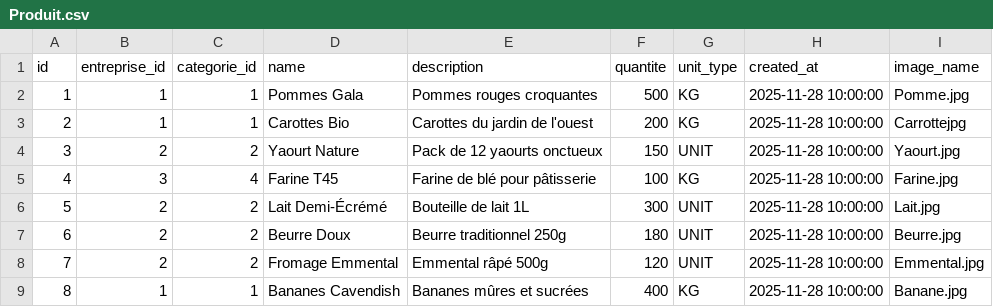
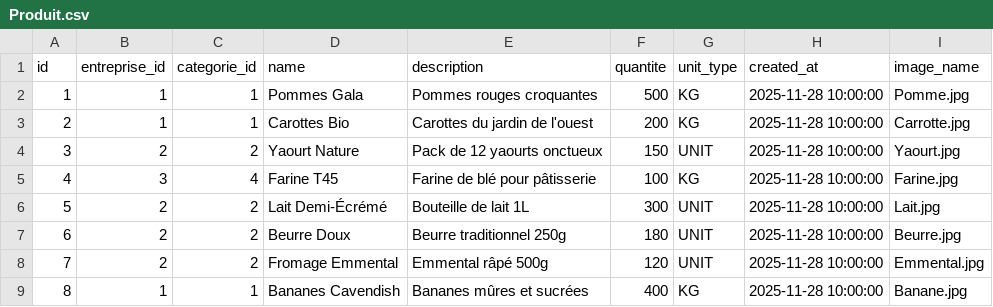
Before and after one commit to NF-de/NewWorld, a CSV file: src/DataFixtures/Ressources/Produit.csv, drawn as a sheet; only a part is shown.

Commit message:
Ajout de différente image et fix des fixtures

```diff
--- a/src/DataFixtures/Ressources/Produit.csv
+++ b/src/DataFixtures/Ressources/Produit.csv
@@ -2,3 +2,3 @@ id,entreprise_id,categorie_id,name,description,quantite,unit_type,created_at,ima
 1,1,1,Pommes Gala,Pommes rouges croquantes,500,KG,2025-11-28 10:00:00,Pomme.jpg
-2,1,1,Carottes Bio,Carottes du jardin de l'ouest,200,KG,2025-11-28 10:00:00,Carrottejpg
+2,1,1,Carottes Bio,Carottes du jardin de l'ouest,200,KG,2025-11-28 10:00:00,Carrotte.jpg
 3,2,2,Yaourt Nature,Pack de 12 yaourts onctueux,150,UNIT,2025-11-28 10:00:00,Yaourt.jpg
```
Also changed, not shown: 3 other files.
